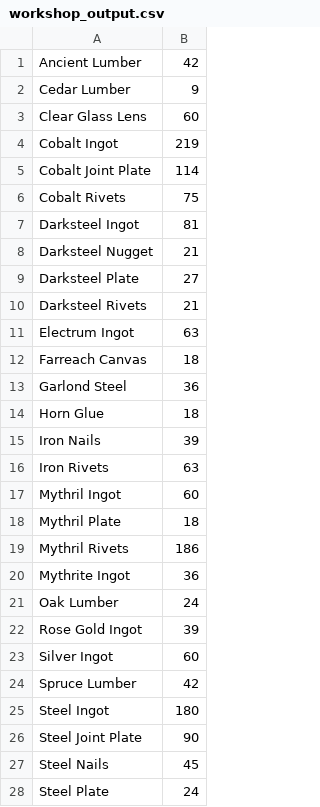
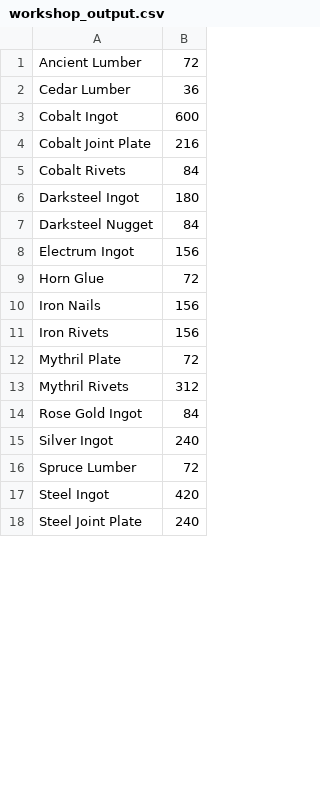
Before and after one commit to Qyrnore/tanuki-notebooks, a CSV file: utilities/workshop_output.csv, drawn as a sheet; only a part is shown; the diff covers the shown part only.

```diff
--- a/utilities/workshop_output.csv
+++ b/utilities/workshop_output.csv
@@ -1,28 +1,18 @@
-Ancient Lumber,42
-Cedar Lumber,9
-Clear Glass Lens,60
-Cobalt Ingot,219
-Cobalt Joint Plate,114
-Cobalt Rivets,75
-Darksteel Ingot,81
-Darksteel Nugget,21
-Darksteel Plate,27
-Darksteel Rivets,21
-Electrum Ingot,63
-Farreach Canvas,18
-Garlond Steel,36
-Horn Glue,18
-Iron Nails,39
-Iron Rivets,63
-Mythril Ingot,60
-Mythril Plate,18
-Mythril Rivets,186
-Mythrite Ingot,36
-Oak Lumber,24
-Rose Gold Ingot,39
-Silver Ingot,60
-Spruce Lumber,42
-Steel Ingot,180
-Steel Joint Plate,90
-Steel Nails,45
-Steel Plate,24
+Ancient Lumber,72
+Cedar Lumber,36
+Cobalt Ingot,600
+Cobalt Joint Plate,216
+Cobalt Rivets,84
+Darksteel Ingot,180
+Darksteel Nugget,84
+Electrum Ingot,156
+Horn Glue,72
+Iron Nails,156
+Iron Rivets,156
+Mythril Plate,72
+Mythril Rivets,312
+Rose Gold Ingot,84
+Silver Ingot,240
+Spruce Lumber,72
+Steel Ingot,420
+Steel Joint Plate,240
```
Also changed, not shown: 4 removed rows and 4 edited cells elsewhere in this file, sub_parts/shark_class/item_data/airship_parts_market_data.csv, utilities/gathering_list.csv, 3 other files.
